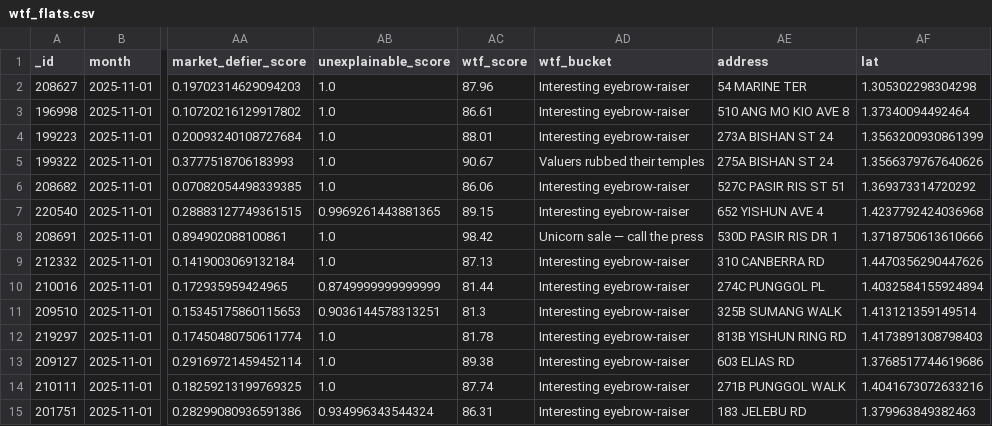
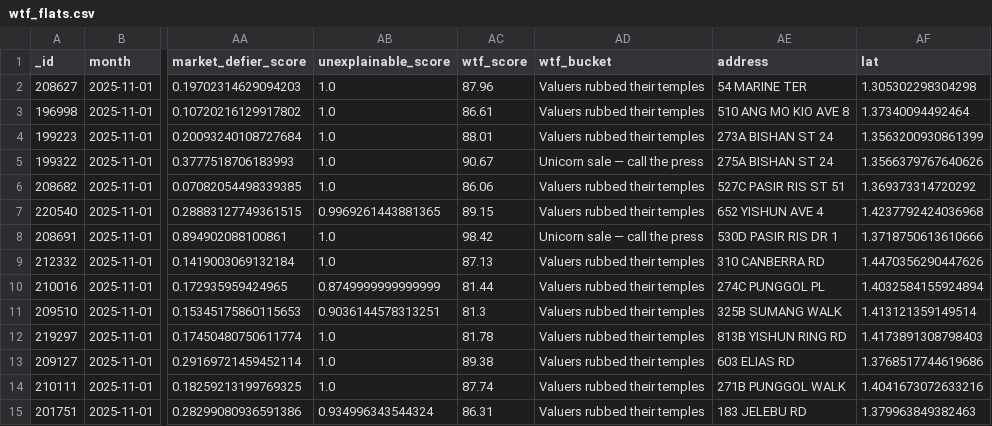
Before and after one commit to wongpeiting/wtf_flat_alert_system, a CSV file: wtf_flats.csv, drawn as a sheet; only a part is shown, gaps mark what is left out; the diff covers the shown part only; the diff names each change by its address in the sheet, - before the commit and + after, or states it on an @@ line.

Commit message:
Further tweaks to WTF buckets

```diff
--- a/wtf_flats.csv
+++ b/wtf_flats.csv
-AD2:AD4 (wtf_bucket): Interesting eyebrow-raiser
+AD2:AD4 (wtf_bucket): Valuers rubbed their temples
-AD5 (wtf_bucket): Valuers rubbed their temples
+AD5 (wtf_bucket): Unicorn sale — call the press
-AD6:AD7 (wtf_bucket): Interesting eyebrow-raiser
+AD6:AD7 (wtf_bucket): Valuers rubbed their temples
-AD9:AD15 (wtf_bucket): Interesting eyebrow-raiser
+AD9:AD15 (wtf_bucket): Valuers rubbed their temples
```
Also changed, not shown: 5 added rows and 12 edited cells elsewhere in this file, 1 other file.
